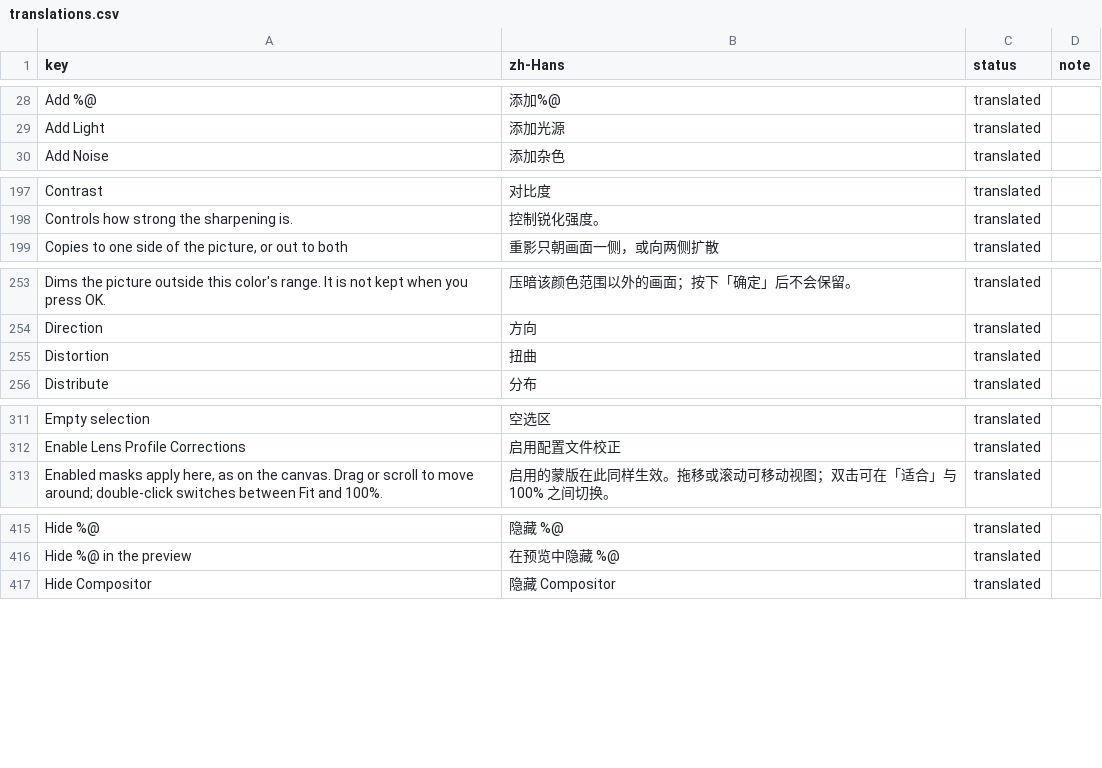
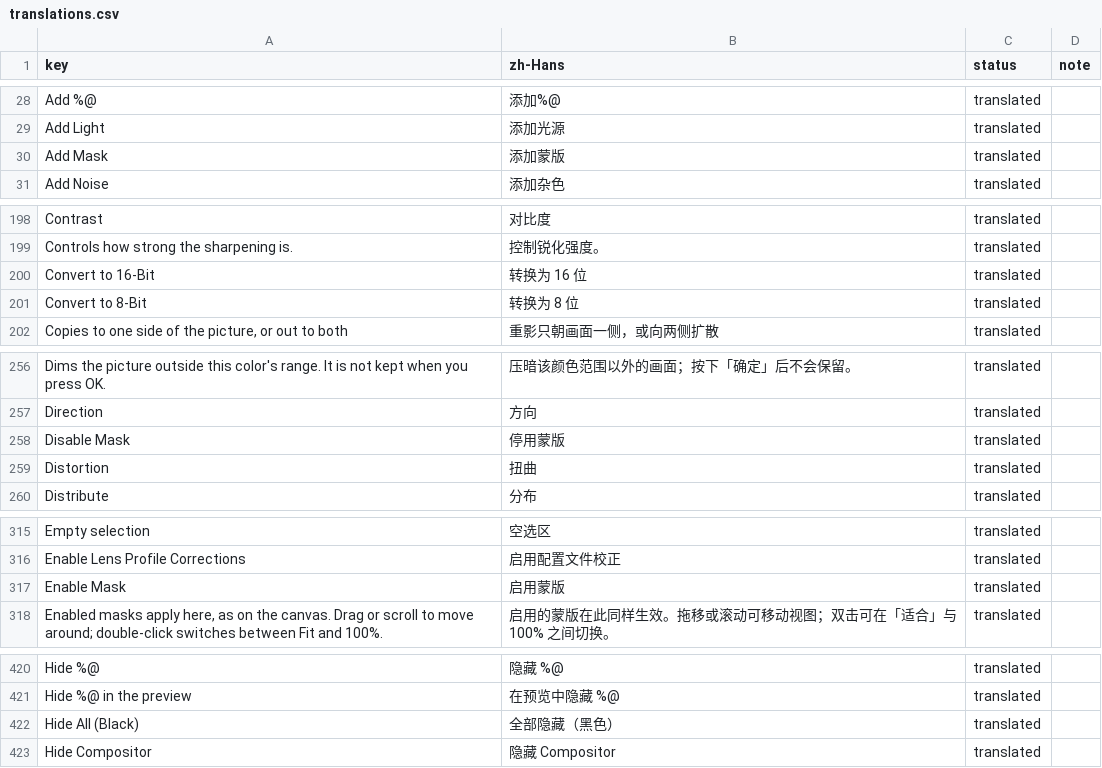
Before and after one commit to chloxen95/Compositor-ZH, a CSV file: l10n/translations.csv, drawn as a sheet; only a part is shown, gaps mark what is left out; the diff covers the shown part only.

Commit message:
l10n: the layer context menu, the last place strings were still literals
Fifteen NSMenuItem titles — Rename…, Group Selected Layers, Reveal All (White),
Enable Mask, Convert to 16-Bit and the rest — were plain literals handed to
AppKit, so the layer right-click menu was English in a Chinese build. They go
through the table now, and the five computed titles (clipping, depth, mask
toggle, mask link, visibility) are whole keys rather than ternaries of literals.

I could not confirm this one on screen: a synthetic right-click only selects the
row and never opens the NSMenu, so unlike the other batches there is no
screenshot for it. The strings are in the built table and the code is the same
shape as everything else translated, but it is verified by reading, not by
looking — worth a manual right-click before shipping.

The layer row itself did confirm one earlier fix while I was there: it now reads
背景 with 1,920 × 1,080 像素 underneath.

State of the interface after this: the menu bar has two English items left —
App Store and CMYK, both proper nouns — and an AX sweep of the main window
returns no English at all. Remaining static patterns (a variable passed to Text
or .help) all carry already-localized strings at this point.

Gates: 1041 keys 100% translated, 0 ERROR / 0 WARN; catalog in sync; wire
format unchanged; typecheck 188 files clean; language self-test 18 assertions.

```diff
--- a/l10n/translations.csv
+++ b/l10n/translations.csv
@@ -29,2 +29,3 @@ Add %@,添加%@,translated,
 Add Light,添加光源,translated,
+Add Mask,添加蒙版,translated,
 Add Noise,添加杂色,translated,
@@ -198,2 +199,4 @@ Contrast,对比度,translated,
 Controls how strong the sharpening is.,控制锐化强度。,translated,
+Convert to 16-Bit,转换为 16 位,translated,
+Convert to 8-Bit,转换为 8 位,translated,
 "Copies to one side of the picture, or out to both",重影只朝画面一侧，或向两侧扩散,translated,
@@ -254,2 +257,3 @@ Dims the picture outside this color's range. It is not kept when you press OK.,
 Direction,方向,translated,
+Disable Mask,停用蒙版,translated,
 Distortion,扭曲,translated,
@@ -312,2 +316,3 @@ Empty selection,空选区,translated,
 Enable Lens Profile Corrections,启用配置文件校正,translated,
+Enable Mask,启用蒙版,translated,
 "Enabled masks apply here, as on the canvas. Drag or scroll to move around; double-click switches between Fit and 100%.",启用的蒙版在此同样生效。拖移或滚动可移动视图；双击可在「适合」与 100% 之间切换。,translated,
@@ -416,2 +421,3 @@ Hide %@,隐藏 %@,translated,
 Hide %@ in the preview,在预览中隐藏 %@,translated,
+Hide All (Black),全部隐藏（黑色）,translated,
 Hide Compositor,隐藏 Compositor,translated,
```
Also changed, not shown: 4 added rows elsewhere in this file, 3 other files.
